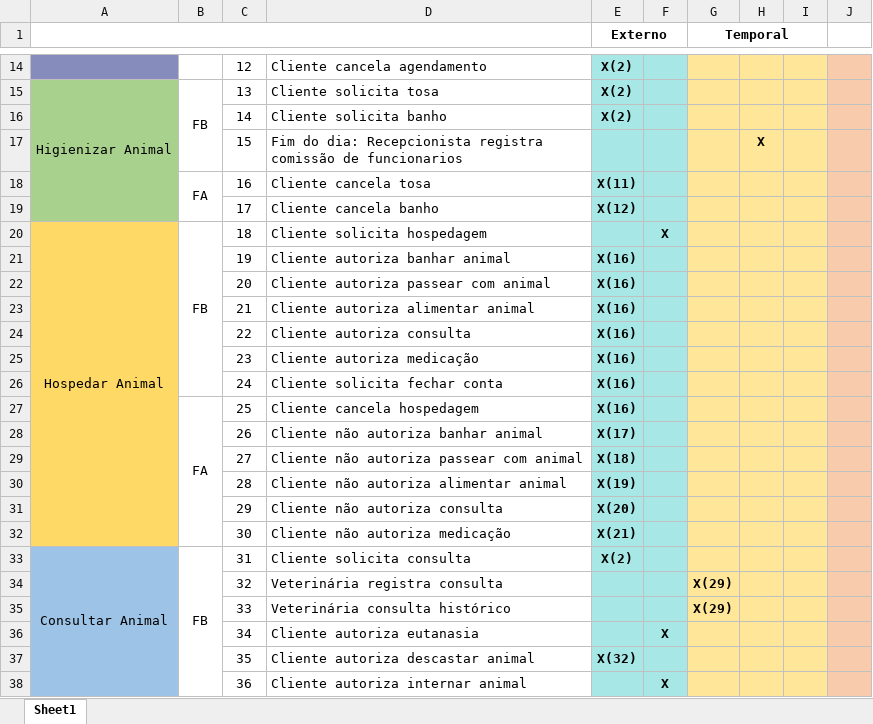
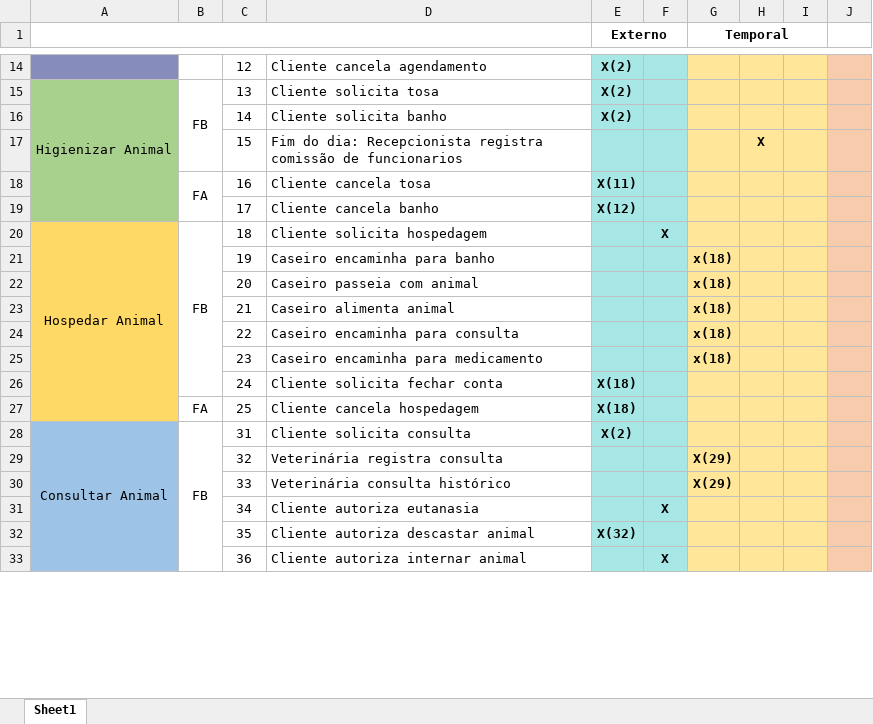
Before and after one commit to ControlaPet/Artefatos, an Excel workbook: 17. Análise de Eventos para cada Cenário.xlsx, sheet Sheet1, drawn as a sheet; only a part is shown, gaps mark what is left out; values as stored, in another font and other column widths than the file's, no borders; the diff names each change by its address in the sheet, - before the commit and + after, or states it on an @@ line.

```diff
--- a/17. Análise de Eventos para cada Cenário.xlsx (sheet Sheet1)
+++ b/17. Análise de Eventos para cada Cenário.xlsx (sheet Sheet1)
-D21: Cliente autoriza banhar animal
+D21: Caseiro encaminha para banho
-E21:E25 (Externo): X(16)
+E21:E25 (Externo): (empty)
-G21:G25 (Temporal): (empty)
+G21:G25 (Temporal): x(18)
-D22: Cliente autoriza passear com animal
+D22: Caseiro passeia com animal
-D23: Cliente autoriza alimentar animal
+D23: Caseiro alimenta animal
-D24: Cliente autoriza consulta
+D24: Caseiro encaminha para consulta
-D25: Cliente autoriza medicação
+D25: Caseiro encaminha para medicamento
-E26:E27 (Externo): X(16)
+E26:E27 (Externo): X(18)
-B27:B32 merged
-row 28:  |  | 26 | Cliente não autoriza banhar animal | X(17)
-row 29:  |  | 27 | Cliente não autoriza passear com animal | X(18)
-row 30:  |  | 28 | Cliente não autoriza alimentar animal | X(19)
-row 31:  |  | 29 | Cliente não autoriza consulta | X(20)
-row 32:  |  | 30 | Cliente não autoriza medicação | X(21)
```
Also changed, not shown: 3 other files.
